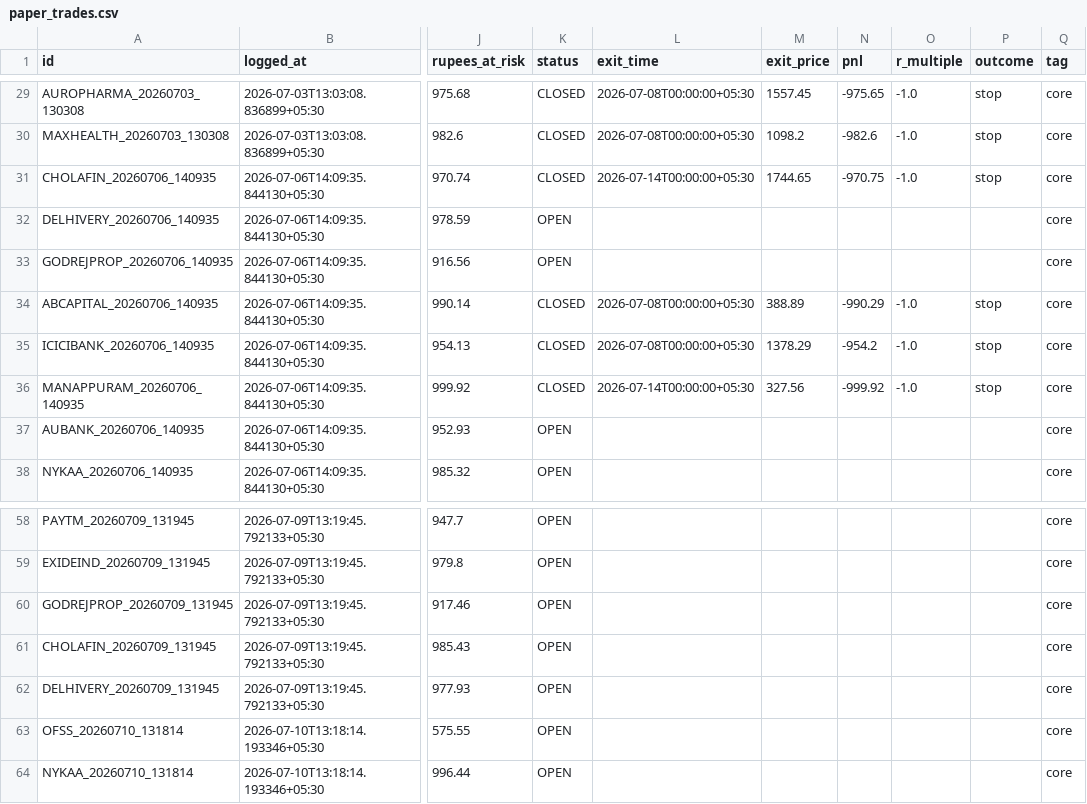
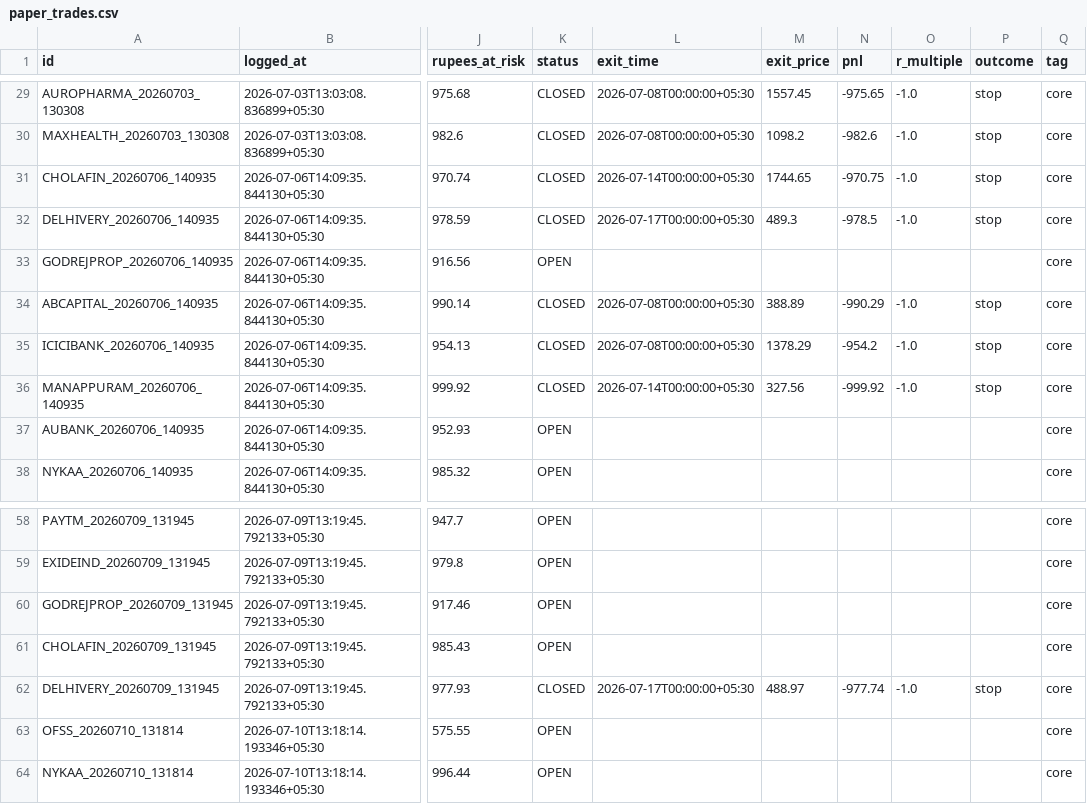
Before and after one commit to Arnav2412/trading-bot, a CSV file: reports/paper_trades.csv, drawn as a sheet; only a part is shown, gaps mark what is left out; the diff names each change by its address in the sheet, - before the commit and + after, or states it on an @@ line.

```diff
--- a/reports/paper_trades.csv
+++ b/reports/paper_trades.csv
-K32 (status): OPEN
+K32 (status): CLOSED
-L32 (exit_time): (empty)
+L32 (exit_time): 2026-07-17T00:00:00+05:30
-M32 (exit_price): (empty)
+M32 (exit_price): 489.3
-N32 (pnl): (empty)
+N32 (pnl): -978.5
-O32 (r_multiple): (empty)
+O32 (r_multiple): -1.0
-P32 (outcome): (empty)
+P32 (outcome): stop
-K62 (status): OPEN
+K62 (status): CLOSED
-L62 (exit_time): (empty)
+L62 (exit_time): 2026-07-17T00:00:00+05:30
-M62 (exit_price): (empty)
+M62 (exit_price): 488.97
-N62 (pnl): (empty)
+N62 (pnl): -977.74
-O62 (r_multiple): (empty)
+O62 (r_multiple): -1.0
-P62 (outcome): (empty)
+P62 (outcome): stop
```
Also changed, not shown: 3 other files.
